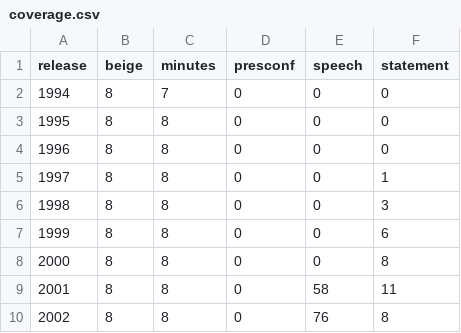
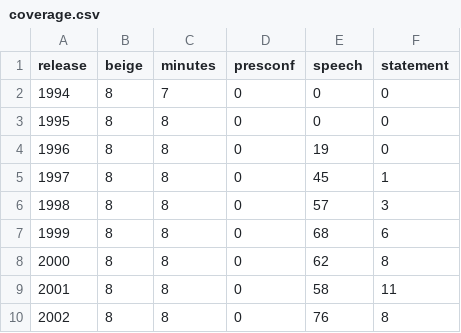
Before and after one commit to taminggg1-cmyk/fed-news-forecasting, a CSV file: results/coverage.csv, drawn as a sheet; only a part is shown.

```diff
--- a/results/coverage.csv
+++ b/results/coverage.csv
@@ -3,7 +3,7 @@ release,beige,minutes,presconf,speech,statement
 1995,8,8,0,0,0
-1996,8,8,0,0,0
-1997,8,8,0,0,1
-1998,8,8,0,0,3
-1999,8,8,0,0,6
-2000,8,8,0,0,8
+1996,8,8,0,19,0
+1997,8,8,0,45,1
+1998,8,8,0,57,3
+1999,8,8,0,68,6
+2000,8,8,0,62,8
 2001,8,8,0,58,11
```
